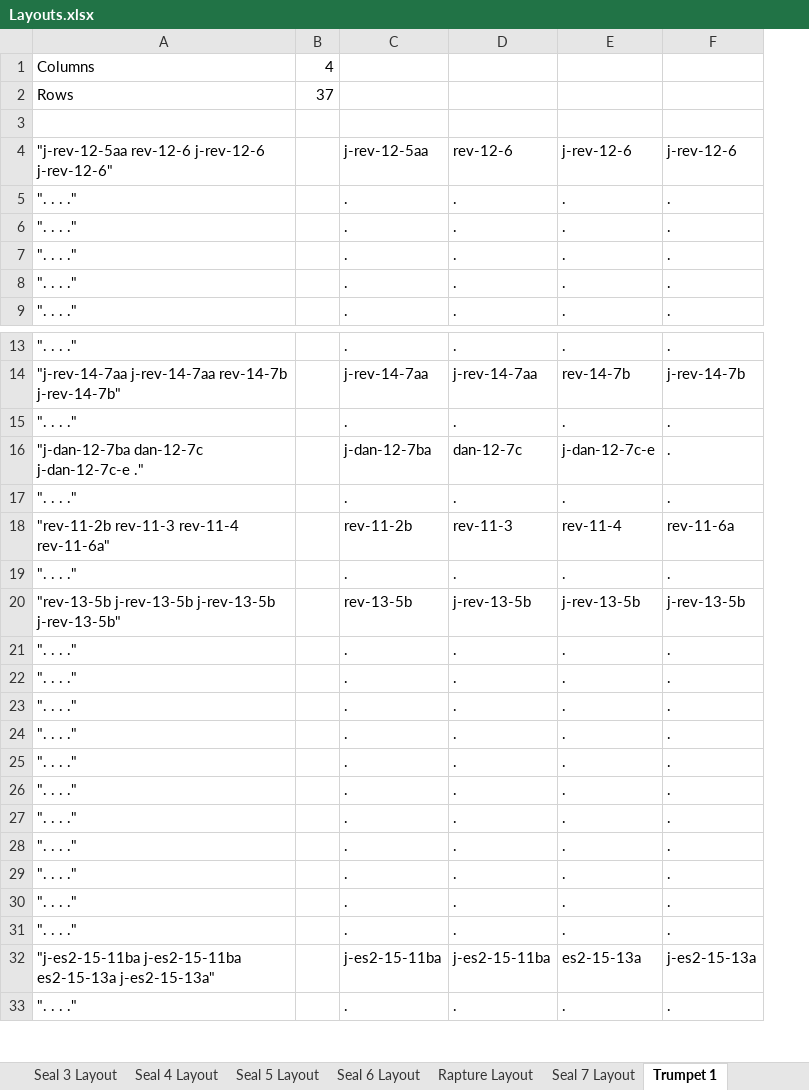
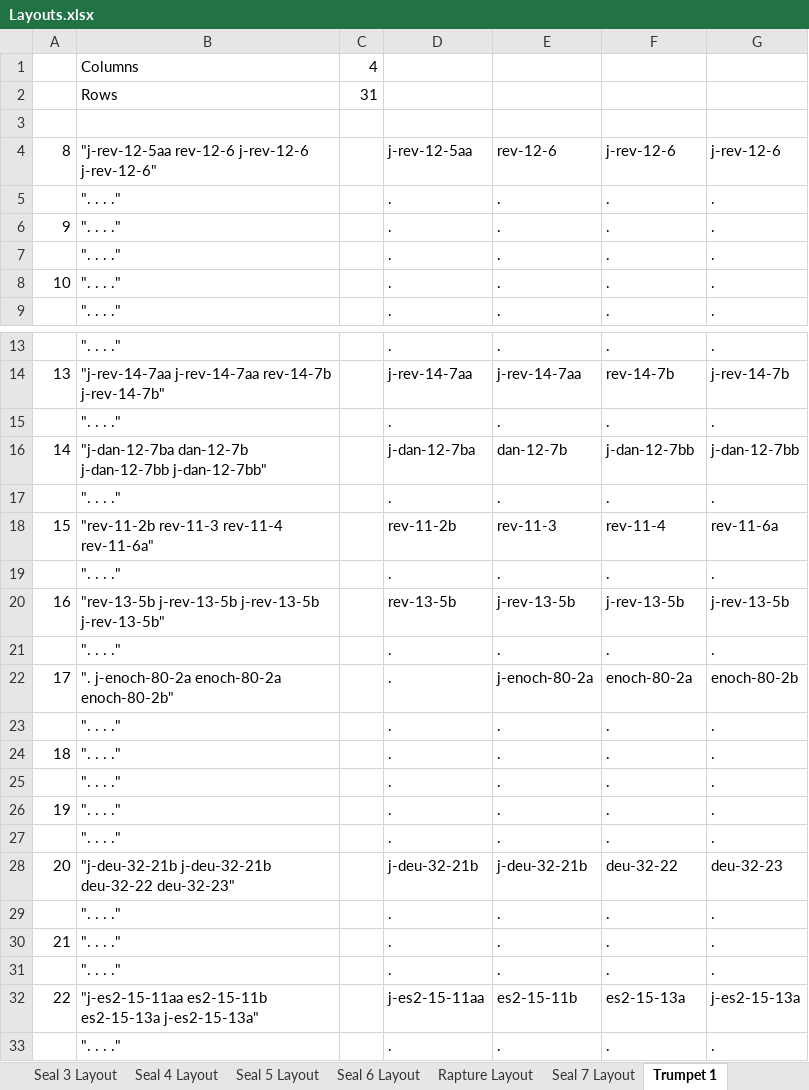
Before and after one commit to Jaco-Campher/GodOnly, an Excel workbook: Go/Data/Layouts.xlsx, sheet Trumpet 1, drawn as a sheet; only a part is shown, gaps mark what is left out; values as stored, in another font and other column widths than the file's, no borders; removed rows and columns are numbered as before the commit, all else as after; the diff covers the shown part only; the diff names each change by its address in the sheet, - before the commit and + after, or states it on an @@ line.

```diff
--- a/Go/Data/Layouts.xlsx (sheet Trumpet 1)
+++ b/Go/Data/Layouts.xlsx (sheet Trumpet 1)
+column A, rows 4-8: 8 |  | 9 |  | 10; row 14: 13; rows 18-20: 15 |  | 16; rows 24-26: 18 |  | 19; rows 30-32: 21 |  | 22
-C2: 37
+C2: 31
-row 16: "j-dan-12-7ba dan-12-7c j-dan-12-7c-e ." |  | j-dan-12-7ba | dan-12-7c | j-dan-12-7c-e | .
+row 16: 14 | "j-dan-12-7ba dan-12-7b j-dan-12-7bb j-dan-12-7bb" |  | j-dan-12-7ba | dan-12-7b | j-dan-12-7bb | j-dan-12-7bb
+row 22: 17 | ". j-enoch-80-2a enoch-80-2a enoch-80-2b" |  | . | j-enoch-80-2a | enoch-80-2a | enoch-80-2b
+row 28: 20 | "j-deu-32-21b j-deu-32-21b deu-32-22 deu-32-23" |  | j-deu-32-21b | j-deu-32-21b | deu-32-22 | deu-32-23
-row 30: ". . . ." |  | . | . | . | .
-row 31: ". . . ." |  | . | . | . | .
-B32: "j-es2-15-11ba j-es2-15-11ba es2-15-13a j-es2-15-13a"
+B32: "j-es2-15-11aa es2-15-11b es2-15-13a j-es2-15-13a"
-D32: j-es2-15-11ba
+D32: j-es2-15-11aa
-E32: j-es2-15-11ba
+E32: es2-15-11b
```
Also changed, not shown: 14 added rows and 35 edited cells elsewhere in this sheet, sheet Tabs Layout, sheet Seal 4 Layout, sheet Seal 1 Layout, sheet Trumpet 2, sheet Seal 7 Layout, sheet Seal 2 Layout, 4 more sheets, formulas that keep their value, 16 other files.
